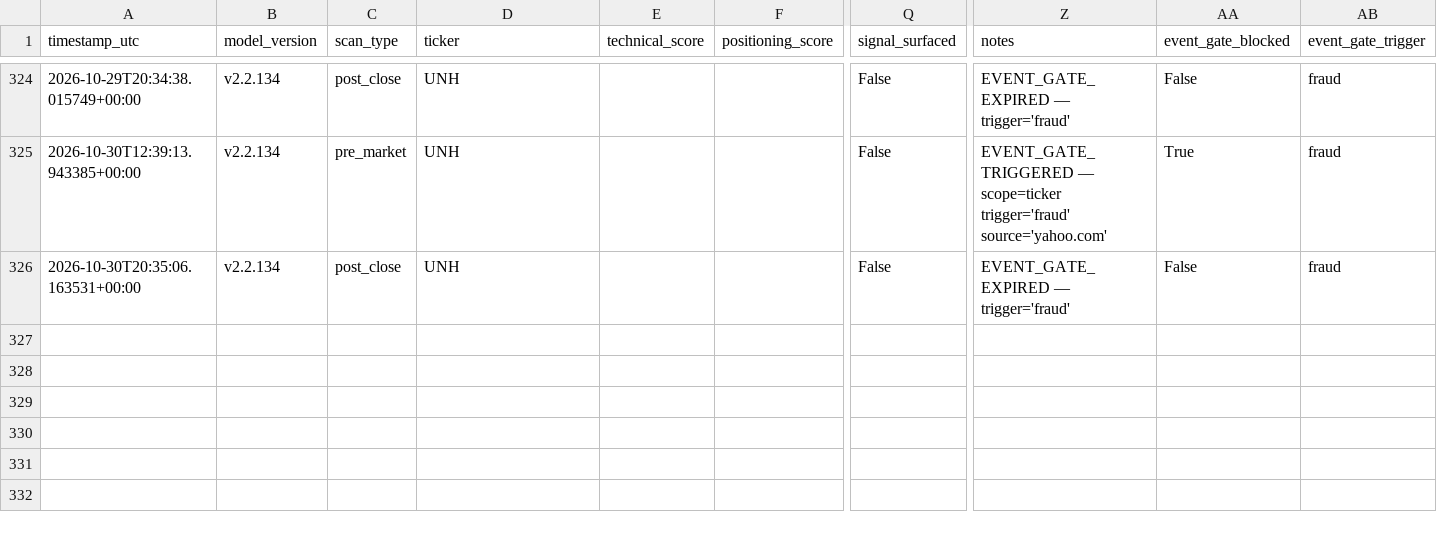
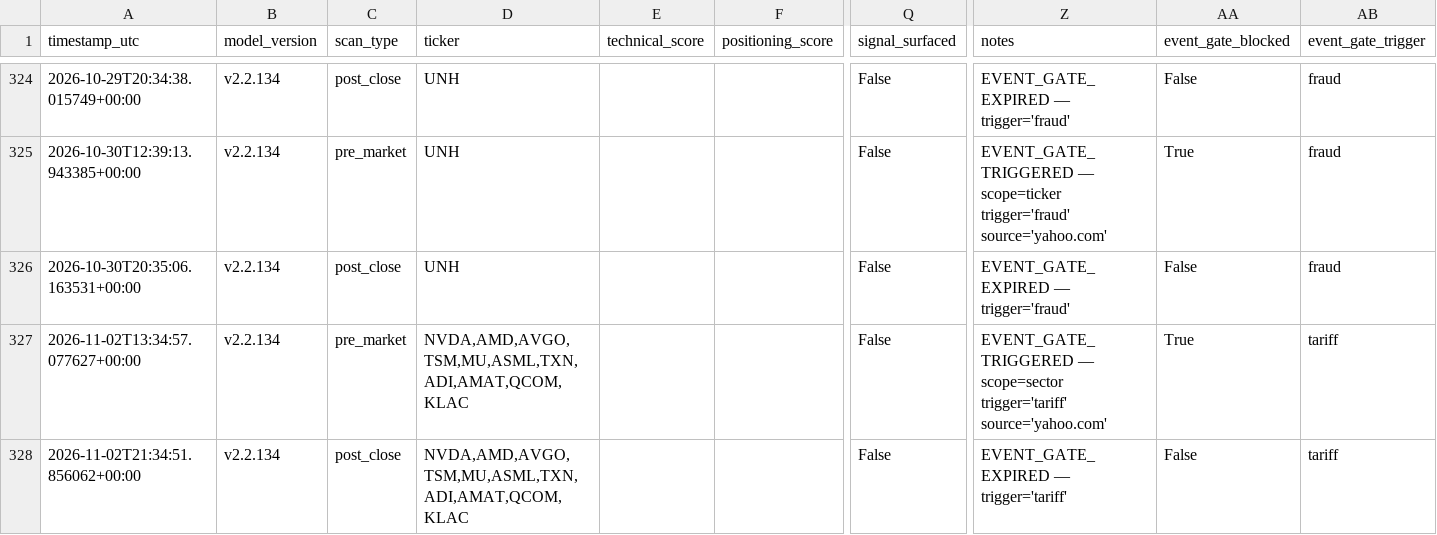
Before and after one commit to MrKoods/StockAnalysis, a CSV file: data/logs/audit_log.csv, drawn as a sheet; only a part is shown, gaps mark what is left out; rows hold the shown columns only; the diff names each change by its address in the sheet, - before the commit and + after, or states it on an @@ line.

```diff
--- a/data/logs/audit_log.csv
+++ b/data/logs/audit_log.csv
+row 327: 2026-11-02T13:34:57.077627+00:00 | v2.2.134 | pre_market | NVDA,AMD,AVGO,TSM,MU,ASML,TXN,ADI,AMAT,QCOM,KLAC |  |  | False | EVENT_GATE_TRIGGERED — scope=sector trigger='tariff' source='yahoo.com' | True | tariff
+row 328: 2026-11-02T21:34:51.856062+00:00 | v2.2.134 | post_close | NVDA,AMD,AVGO,TSM,MU,ASML,TXN,ADI,AMAT,QCOM,KLAC |  |  | False | EVENT_GATE_EXPIRED — trigger='tariff' | False | tariff
```
Also changed, not shown: paper_trading/options_positions.csv, paper_trading/paper_trades.csv, 13 other files.
